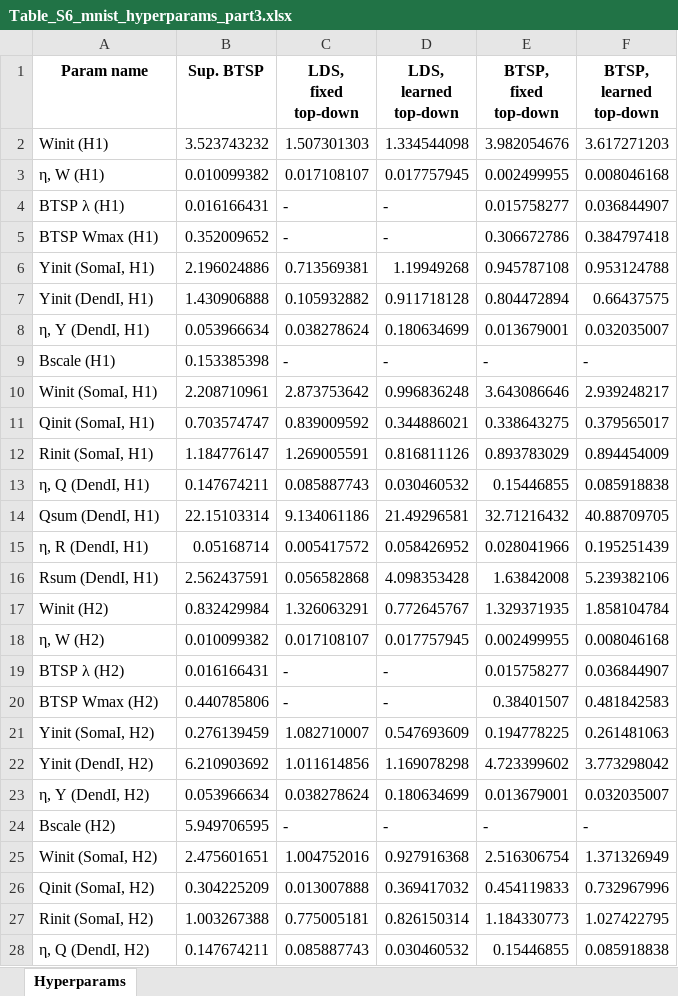
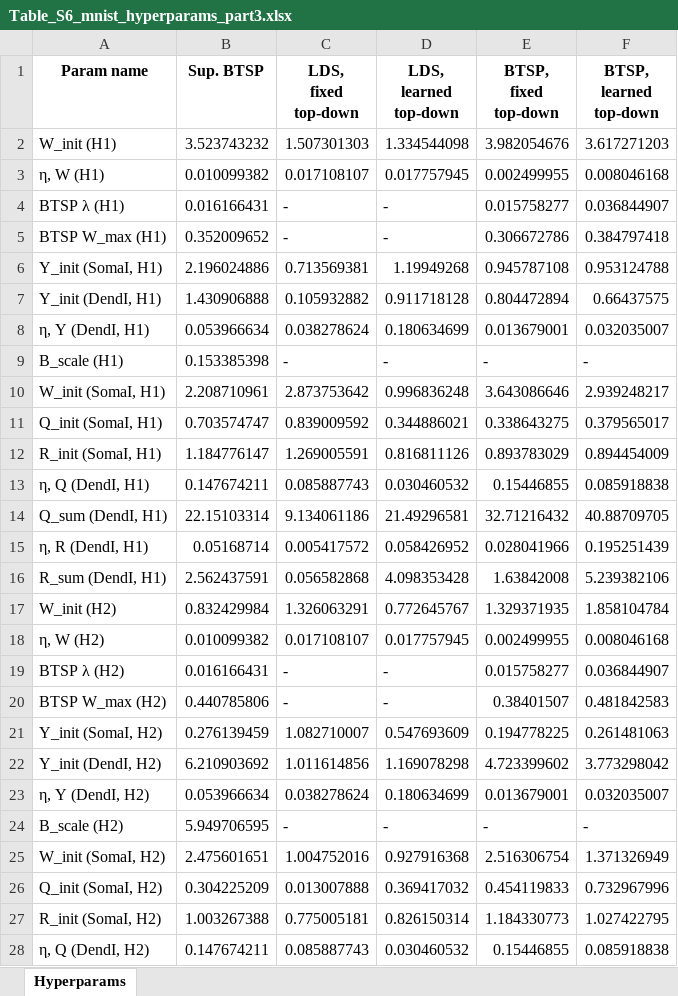
Before and after one commit to Milstein-Lab/EIANN, an Excel workbook: EIANN/data/supplementary_tables/Table_S6_mnist_hyperparams_part3.xlsx, sheet Hyperparams, drawn as a sheet; only a part is shown; values as stored, in another font and other column widths than the file's, no borders; the diff covers the shown part only; the diff names each change by its address in the sheet, - before the commit and + after, or states it on an @@ line.

```diff
--- a/EIANN/data/supplementary_tables/Table_S6_mnist_hyperparams_part3.xlsx (sheet Hyperparams)
+++ b/EIANN/data/supplementary_tables/Table_S6_mnist_hyperparams_part3.xlsx (sheet Hyperparams)
-A2 (Param name): Winit (H1)
+A2 (Param name): W_init (H1)
-A5 (Param name): BTSP Wmax (H1)
+A5 (Param name): BTSP W_max (H1)
-A6 (Param name): Yinit (SomaI, H1)
+A6 (Param name): Y_init (SomaI, H1)
-A7 (Param name): Yinit (DendI, H1)
+A7 (Param name): Y_init (DendI, H1)
-A9 (Param name): Bscale (H1)
+A9 (Param name): B_scale (H1)
-A10 (Param name): Winit (SomaI, H1)
+A10 (Param name): W_init (SomaI, H1)
-A11 (Param name): Qinit (SomaI, H1)
+A11 (Param name): Q_init (SomaI, H1)
-A12 (Param name): Rinit (SomaI, H1)
+A12 (Param name): R_init (SomaI, H1)
-A14 (Param name): Qsum (DendI, H1)
+A14 (Param name): Q_sum (DendI, H1)
-A16 (Param name): Rsum (DendI, H1)
+A16 (Param name): R_sum (DendI, H1)
-A17 (Param name): Winit (H2)
+A17 (Param name): W_init (H2)
-A20 (Param name): BTSP Wmax (H2)
+A20 (Param name): BTSP W_max (H2)
-A21 (Param name): Yinit (SomaI, H2)
+A21 (Param name): Y_init (SomaI, H2)
-A22 (Param name): Yinit (DendI, H2)
+A22 (Param name): Y_init (DendI, H2)
-A24 (Param name): Bscale (H2)
+A24 (Param name): B_scale (H2)
-A25 (Param name): Winit (SomaI, H2)
+A25 (Param name): W_init (SomaI, H2)
-A26 (Param name): Qinit (SomaI, H2)
+A26 (Param name): Q_init (SomaI, H2)
-A27 (Param name): Rinit (SomaI, H2)
+A27 (Param name): R_init (SomaI, H2)
```
Also changed, not shown: 12 edited cells elsewhere in this sheet, EIANN/data/supplementary_tables/Table_S6_mnist_hyperparams_part1.xlsx, EIANN/data/supplementary_tables/Table_S6_mnist_hyperparams_part2.xlsx, 12 other files.
